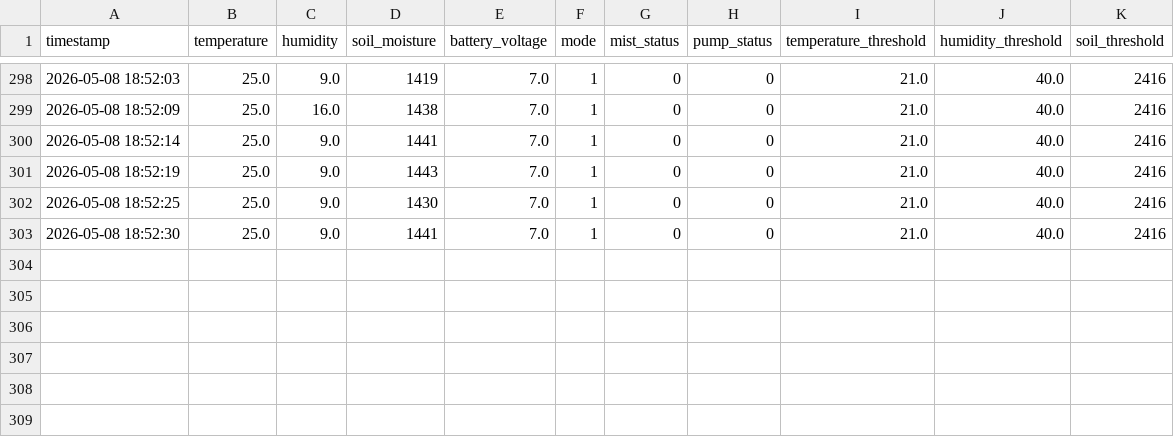
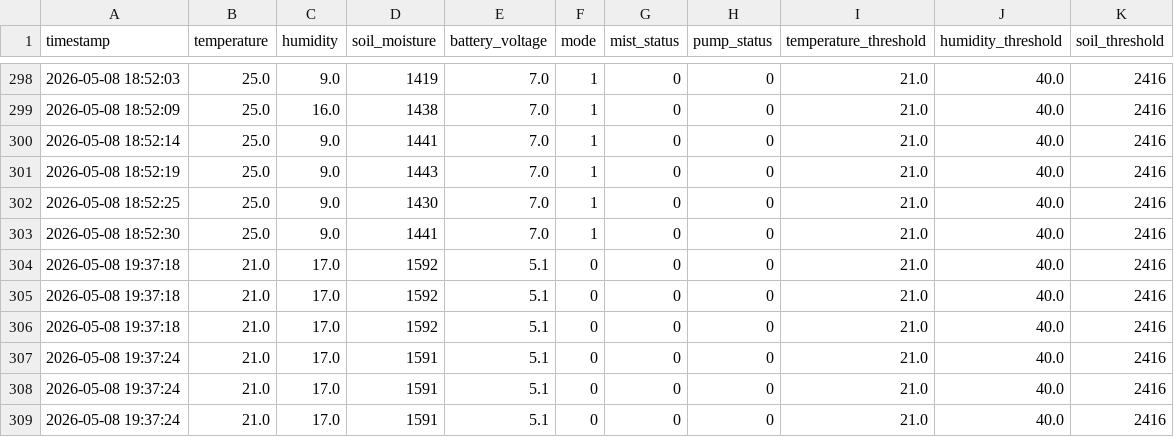
Before and after one commit to prashantbhandary/GreenHouseMonitoring, a CSV file: greenhouse_complete_log.csv, drawn as a sheet; only a part is shown, gaps mark what is left out; the diff names each change by its address in the sheet, - before the commit and + after, or states it on an @@ line.

```diff
--- a/greenhouse_complete_log.csv
+++ b/greenhouse_complete_log.csv
+row 304: 2026-05-08 19:37:18 | 21.0 | 17.0 | 1592 | 5.1 | 0 | 0 | 0 | 21.0 | 40.0 | 2416
+row 305: 2026-05-08 19:37:18 | 21.0 | 17.0 | 1592 | 5.1 | 0 | 0 | 0 | 21.0 | 40.0 | 2416
+row 306: 2026-05-08 19:37:18 | 21.0 | 17.0 | 1592 | 5.1 | 0 | 0 | 0 | 21.0 | 40.0 | 2416
+row 307: 2026-05-08 19:37:24 | 21.0 | 17.0 | 1591 | 5.1 | 0 | 0 | 0 | 21.0 | 40.0 | 2416
+row 308: 2026-05-08 19:37:24 | 21.0 | 17.0 | 1591 | 5.1 | 0 | 0 | 0 | 21.0 | 40.0 | 2416
+row 309: 2026-05-08 19:37:24 | 21.0 | 17.0 | 1591 | 5.1 | 0 | 0 | 0 | 21.0 | 40.0 | 2416
```
Also changed, not shown: 1 other file.
